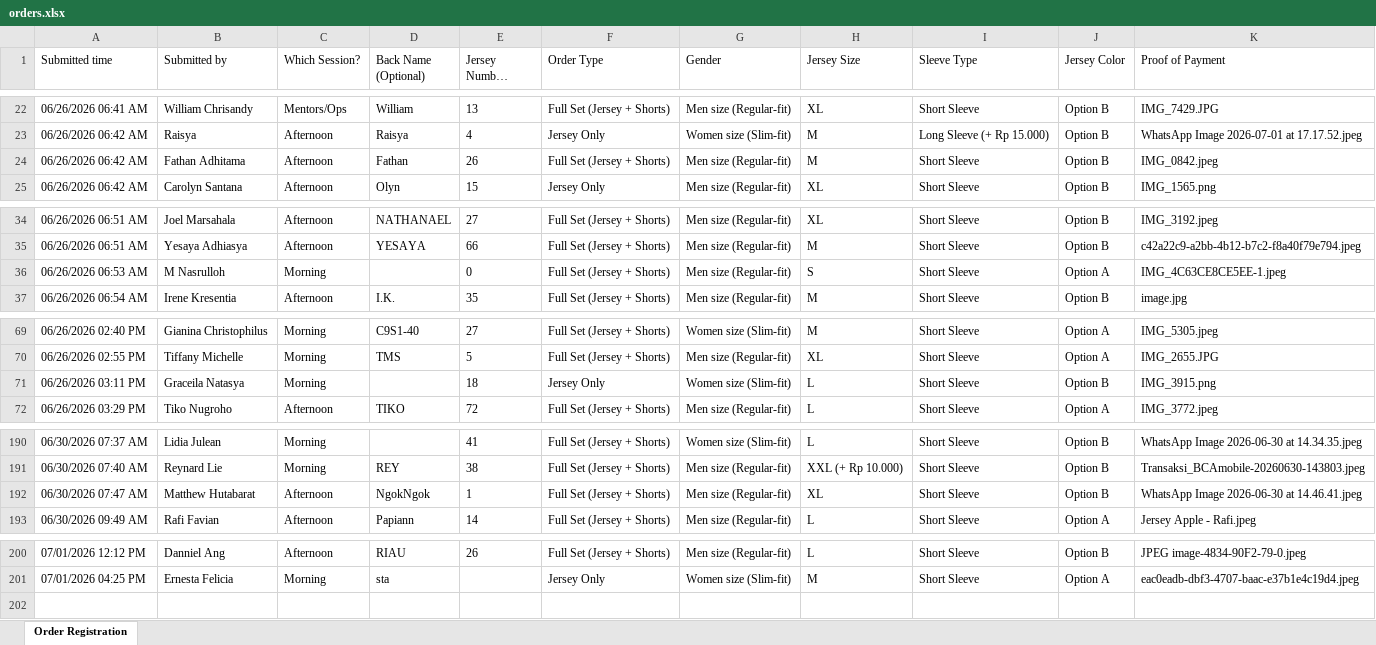
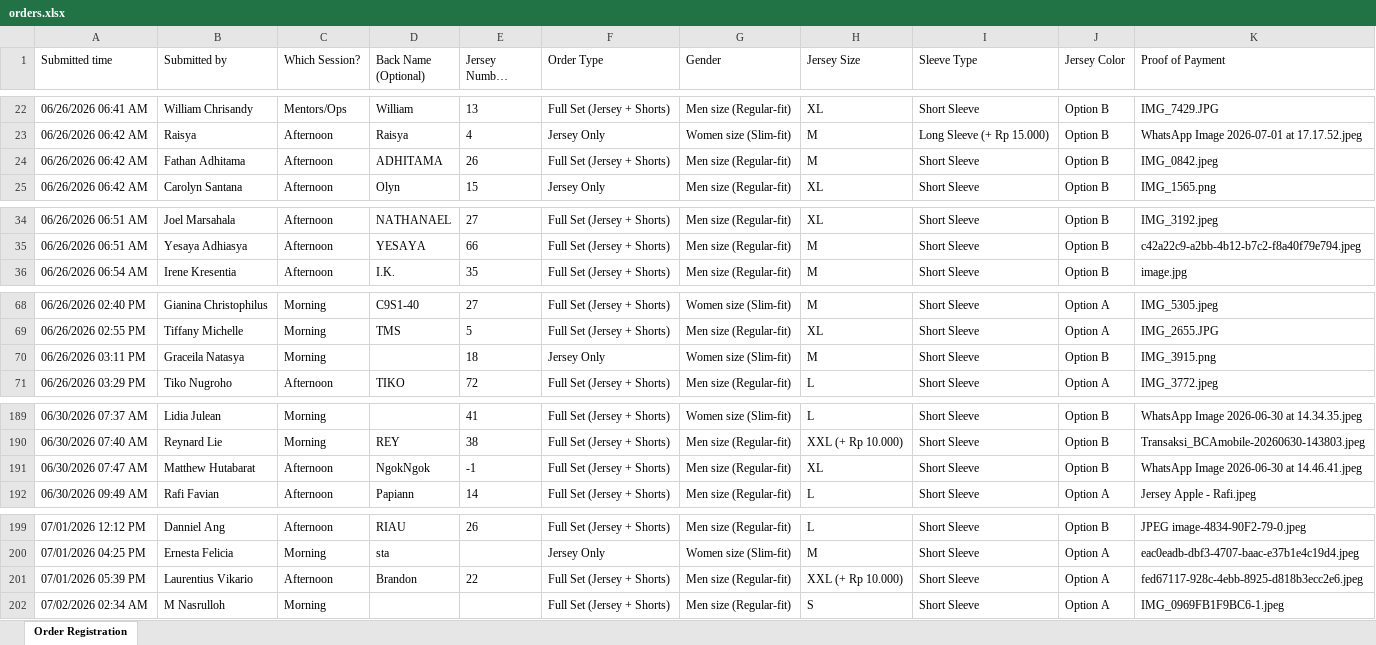
Before and after one commit to pisciva/JerseyC9, an Excel workbook: public/data/orders.xlsx, sheet Order Registration, drawn as a sheet; only a part is shown, gaps mark what is left out; long unchanged cells end in …; values as stored, in another font and other column widths than the file's, no borders; removed rows and columns are numbered as before the commit, all else as after; the diff names each change by its address in the sheet, - before the commit and + after, or states it on an @@ line.

Commit message:
update

```diff
--- a/public/data/orders.xlsx (sheet Order Registration)
+++ b/public/data/orders.xlsx (sheet Order Registration)
-D24 (Back Name (Optional)): Fathan
+D24 (Back Name (Optional)): ADHITAMA
-row 36: 06/26/2026 06:53 AM | M Nasrulloh | Morning |  | 0 | Full Set (Jersey + Shorts) | Men size (Regular-fit) | S | Short Sleeve | Option A | IMG_4C63CE8CE5EE-1.jpeg
-H70 (Jersey Size): L
+H70 (Jersey Size): M
-E191 (Jersey Number (Optional)): 1
+E191 (Jersey Number (Optional)): -1
+row 201: 07/01/2026 05:39 PM | Laurentius Vikario | Afternoon | Brandon | 22 | Full Set (Jersey + Shorts) | Men size (Regular-fit) | XXL (+ Rp 10.000) | Short Sleeve | Option A | fed67117-928c-4ebb-8925-d818b3ecc2e6.jpeg
+row 202: 07/02/2026 02:34 AM | M Nasrulloh | Morning |  |  | Full Set (Jersey + Shorts) | Men size (Regular-fit) | S | Short Sleeve | Option A | IMG_0969FB1F9BC6-1.jpeg
```
